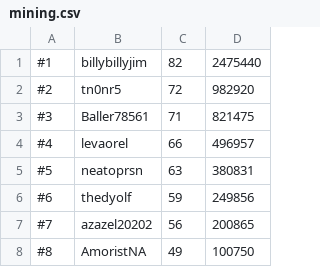
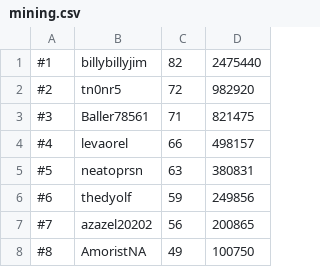
Before and after one commit to skillscape/skillscape, a CSV file: Skillbot/Hiscores/mining.csv, drawn as a sheet; only a part is shown.

```diff
--- a/Skillbot/Hiscores/mining.csv
+++ b/Skillbot/Hiscores/mining.csv
@@ -3,3 +3,3 @@
 #3, Baller78561, 71, 821475
-#4, levaorel, 66, 496957
+#4, levaorel, 66, 498157
 #5, neatoprsn, 63, 380831
```
Also changed, not shown: Skillbot/Hiscores/total.csv, Skillbot/Hiscores/woodcutting.csv.
